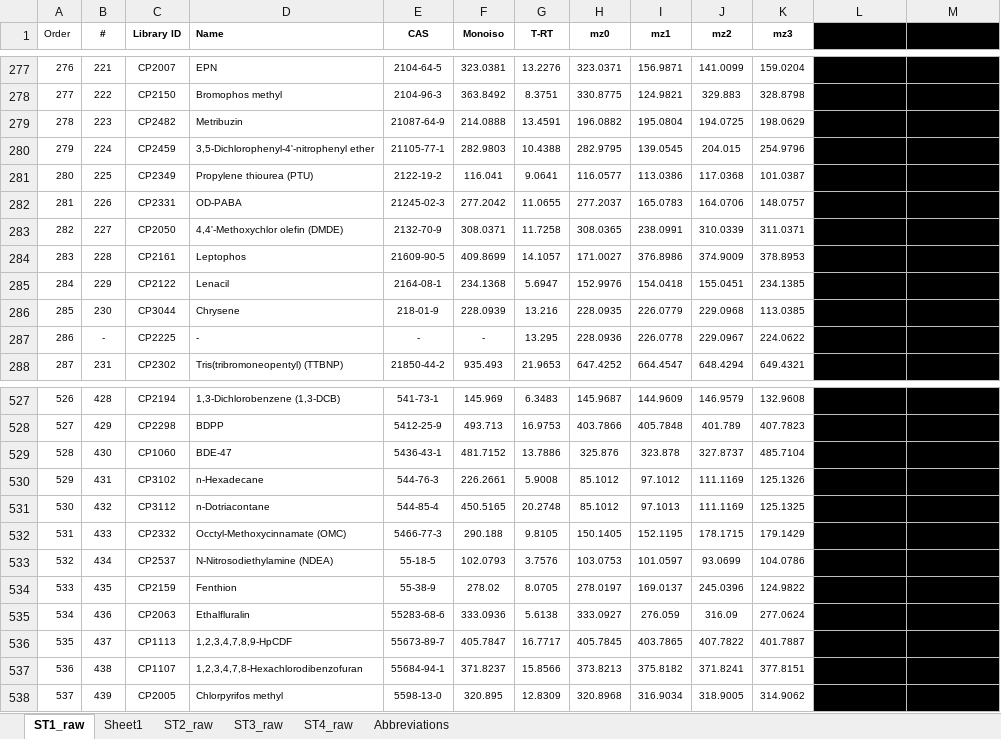
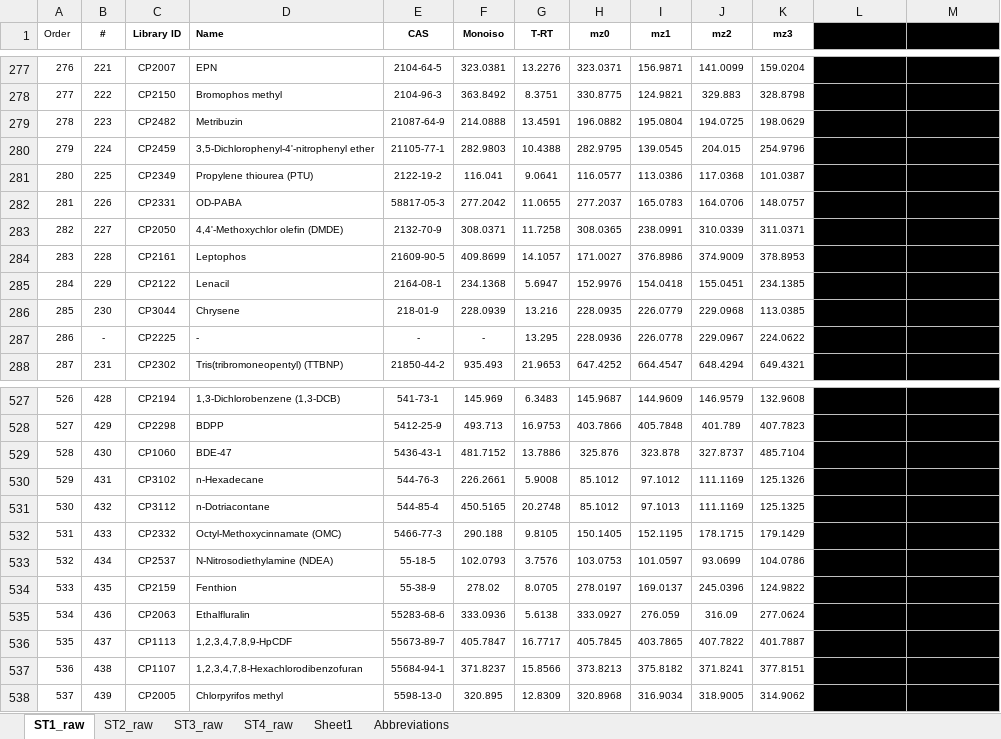
Before and after one commit to jdpreston30/thyroid-exposomics-2025, an Excel workbook: Data and Metadata Files/supplementary_tables_raw.xlsx, sheet ST1_raw, drawn as a sheet; only a part is shown, gaps mark what is left out; values as stored, in another font and other column widths than the file's, no borders; the diff names each change by its address in the sheet, - before the commit and + after, or states it on an @@ line.

```diff
--- a/Data and Metadata Files/supplementary_tables_raw.xlsx (sheet ST1_raw)
+++ b/Data and Metadata Files/supplementary_tables_raw.xlsx (sheet ST1_raw)
@@ sheet tab order changed: ST1_raw | ST2_raw | ST3_raw | ST4_raw | Sheet1 | Abbreviations @@
-E282 (CAS): 21245-02-3
+E282 (CAS): 58817-05-3
-D532 (Name): Occtyl-Methoxycinnamate (OMC)
+D532 (Name): Octyl-Methoxycinnamate (OMC)
```
Also changed, not shown: sheet Sheet1, sheet ST4_raw, sheet ST2_raw, Data and Metadata Files/chemical_metadata.xlsx, 1 other file.
